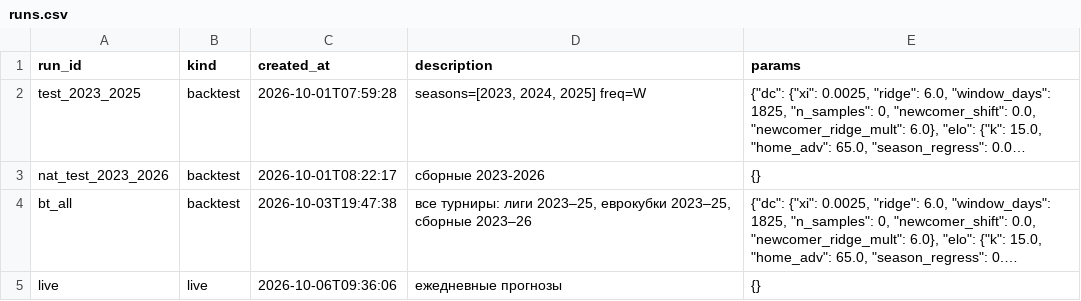
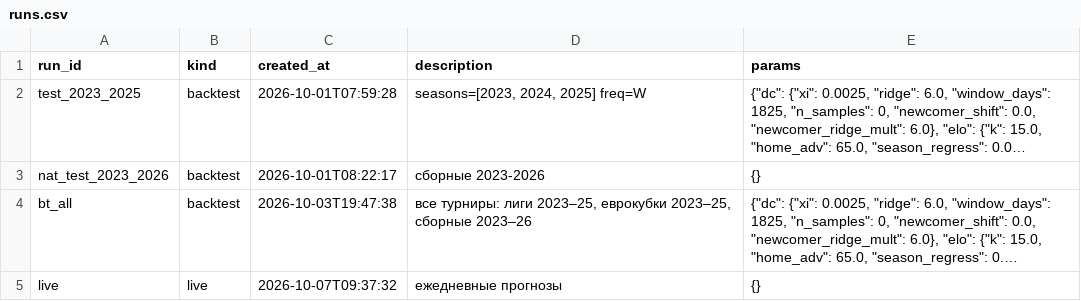
Before and after one commit to socceranalyser/soccer-analyser, a CSV file: data/state/runs.csv, drawn as a sheet; long unchanged cells end in …; the diff names each change by its address in the sheet, - before the commit and + after, or states it on an @@ line.

```diff
--- a/data/state/runs.csv
+++ b/data/state/runs.csv
-C5 (created_at): 2026-10-06T09:36:06
+C5 (created_at): 2026-10-07T09:37:32
```
Also changed, not shown: 4 other files.
